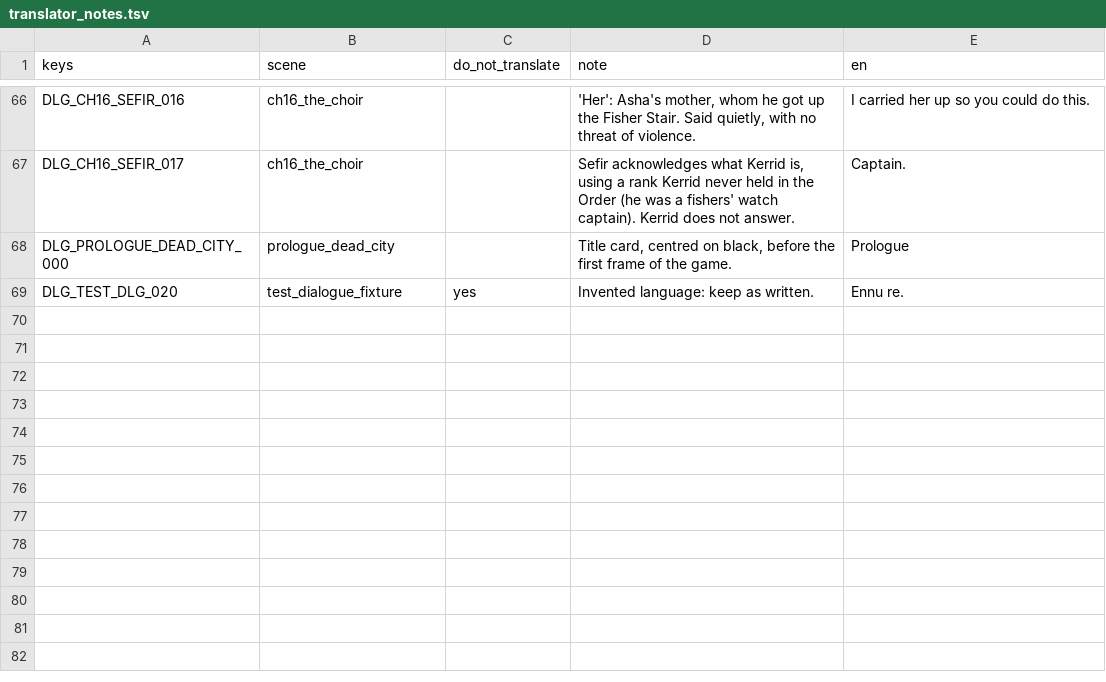
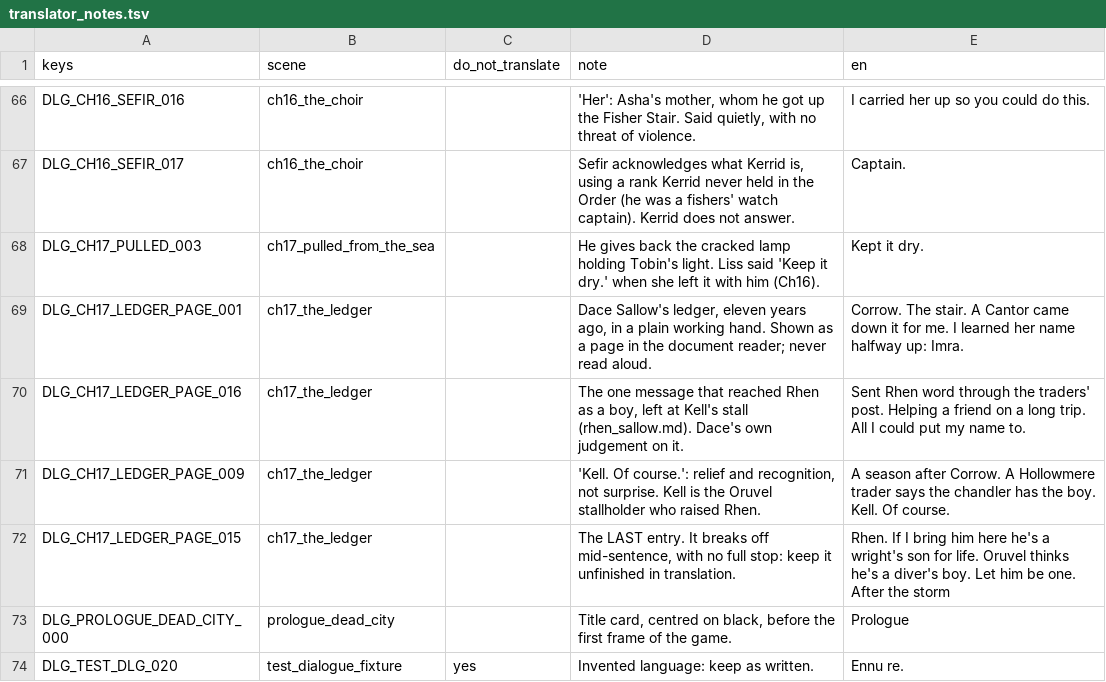
Before and after one commit to LeviticusFigglebottom/ClaudalFantasyX, a TSV file: game/data/dialogue/compiled/translator_notes.tsv, drawn as a sheet; only a part is shown, gaps mark what is left out; the diff names each change by its address in the sheet, - before the commit and + after, or states it on an @@ line.

```diff
--- a/game/data/dialogue/compiled/translator_notes.tsv
+++ b/game/data/dialogue/compiled/translator_notes.tsv
+row 68: DLG_CH17_PULLED_003 | ch17_pulled_from_the_sea |  | He gives back the cracked lamp holding Tobin's light. Liss said 'Keep it dry.' when she left it with him (Ch16). | Kept it dry.
+row 69: DLG_CH17_LEDGER_PAGE_001 | ch17_the_ledger |  | Dace Sallow's ledger, eleven years ago, in a plain working hand. Shown as a page in the document reader; never read aloud. | Corrow. The stair. A Cantor came down it for me. I learned her name halfway up: Imra.
+row 70: DLG_CH17_LEDGER_PAGE_016 | ch17_the_ledger |  | The one message that reached Rhen as a boy, left at Kell's stall (rhen_sallow.md). Dace's own judgement on it. | Sent Rhen word through the traders' post. Helping a friend on a long trip. All I could put my name to.
+row 71: DLG_CH17_LEDGER_PAGE_009 | ch17_the_ledger |  | 'Kell. Of course.': relief and recognition, not surprise. Kell is the Oruvel stallholder who raised Rhen. | A season after Corrow. A Hollowmere trader says the chandler has the boy. Kell. Of course.
+row 72: DLG_CH17_LEDGER_PAGE_015 | ch17_the_ledger |  | The LAST entry. It breaks off mid-sentence, with no full stop: keep it unfinished in translation. | Rhen. If I bring him here he's a wright's son for life. Oruvel thinks he's a diver's boy. Let him be one. After the storm
```
Also changed, not shown: game/data/loc/dialogue.csv, 35 other files.
